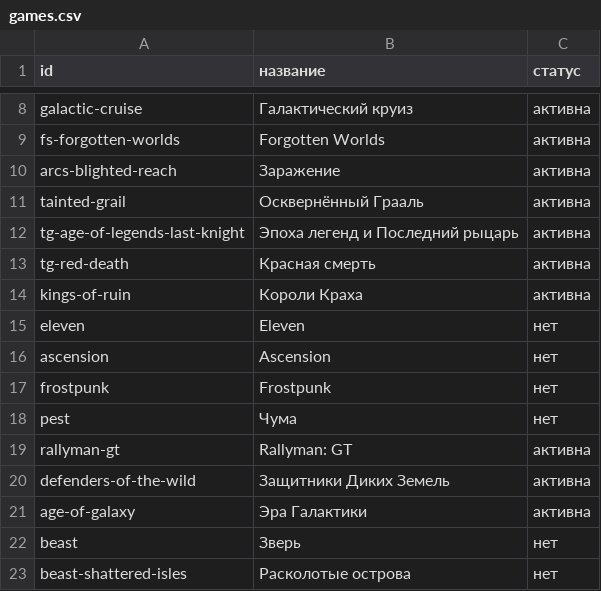
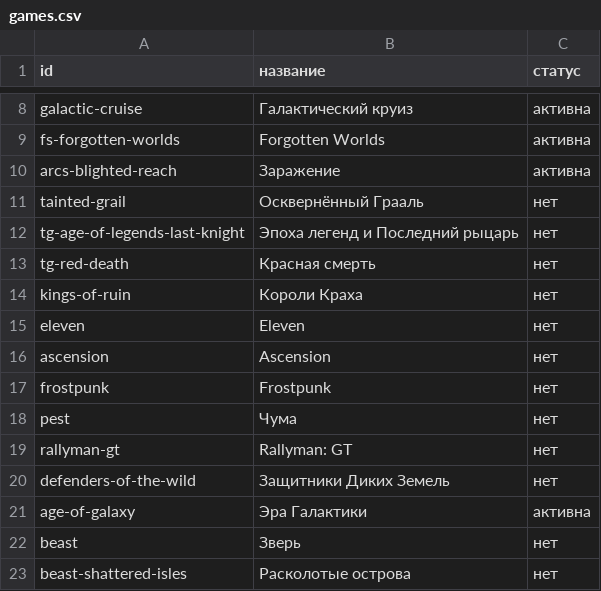
Before and after one commit to deniskavm/boardgames, a CSV file: games.csv, drawn as a sheet; only a part is shown, gaps mark what is left out.

Commit message:
Change game statuses in games.csv
Updated the status of several games from 'активна' to 'нет'.

```diff
--- a/games.csv
+++ b/games.csv
@@ -10,6 +10,6 @@ fs-forgotten-worlds;Forgotten Worlds;активна
 arcs-blighted-reach;Заражение;активна
-tainted-grail;Осквернённый Грааль;активна
-tg-age-of-legends-last-knight;Эпоха легенд и Последний рыцарь;активна
-tg-red-death;Красная смерть;активна
-kings-of-ruin;Короли Краха;активна
+tainted-grail;Осквернённый Грааль;нет
+tg-age-of-legends-last-knight;Эпоха легенд и Последний рыцарь;нет
+tg-red-death;Красная смерть;нет
+kings-of-ruin;Короли Краха;нет
 eleven;Eleven;нет
@@ -18,4 +18,4 @@ frostpunk;Frostpunk;нет
 pest;Чума;нет
-rallyman-gt;Rallyman: GT;активна
-defenders-of-the-wild;Защитники Диких Земель;активна
+rallyman-gt;Rallyman: GT;нет
+defenders-of-the-wild;Защитники Диких Земель;нет
 age-of-galaxy;Эра Галактики;активна
```
